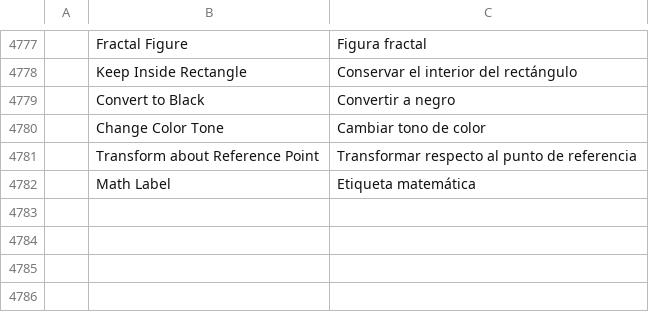
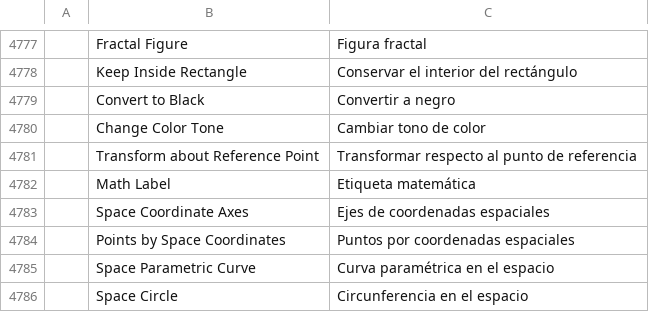
Before and after one commit to Daiduong/vectorcraft, a TSV file: crates/ui-egui/src/i18n/es.tsv, drawn as a sheet; only a part is shown, gaps mark what is left out; the diff names each change by its address in the sheet, - before the commit and + after, or states it on an @@ line.

```diff
--- a/crates/ui-egui/src/i18n/es.tsv
+++ b/crates/ui-egui/src/i18n/es.tsv
+row 4783:  | Space Coordinate Axes | Ejes de coordenadas espaciales
+row 4784:  | Points by Space Coordinates | Puntos por coordenadas espaciales
+row 4785:  | Space Parametric Curve | Curva paramétrica en el espacio
+row 4786:  | Space Circle | Circunferencia en el espacio
```
Also changed, not shown: crates/ui-egui/src/i18n/fr.tsv, crates/ui-egui/src/i18n/pl.tsv, 17 other files.
